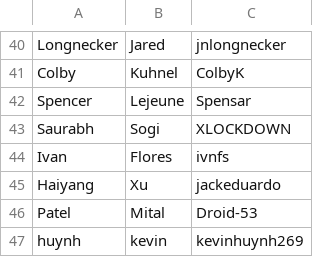
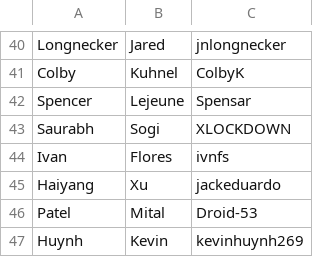
Before and after one commit to patrickyeeuh/Applied-Software-Engineering, a CSV file: students.csv, drawn as a sheet; only a part is shown, gaps mark what is left out.

Commit message:
Update
Mital Patel
Kevin Huynh

```diff
--- a/students.csv
+++ b/students.csv
@@ -46,2 +46,2 @@ Haiyang, Xu, jackeduardo
 Patel,Mital,Droid-53
-huynh,kevin,kevinhuynh269
+Huynh,Kevin,kevinhuynh269
```
